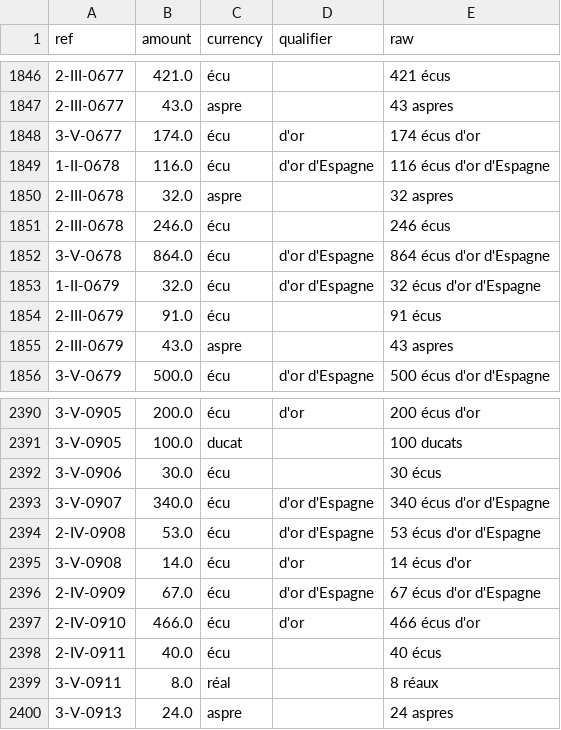
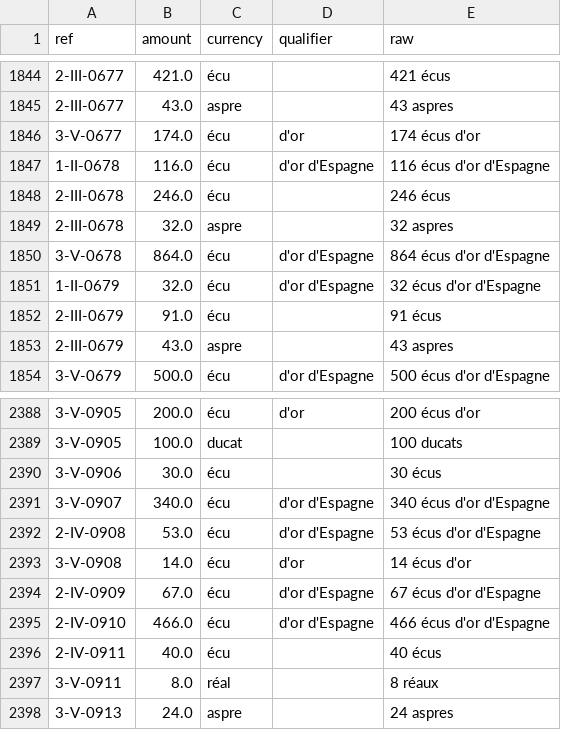
Before and after one commit to ozeleda/grandchamp-catalogue, a CSV file: csv/act_amounts.csv, drawn as a sheet; only a part is shown, gaps mark what is left out; the diff covers the shown part only.

```diff
--- a/csv/act_amounts.csv
+++ b/csv/act_amounts.csv
@@ -1849,4 +1847,4 @@
 1-II-0678,116.0,écu,d'or d'Espagne,116 écus d'or d'Espagne
-2-III-0678,32.0,aspre,,32 aspres
 2-III-0678,246.0,écu,,246 écus
+2-III-0678,32.0,aspre,,32 aspres
 3-V-0678,864.0,écu,d'or d'Espagne,864 écus d'or d'Espagne
@@ -2396,3 +2394,3 @@
 2-IV-0909,67.0,écu,d'or d'Espagne,67 écus d'or d'Espagne
-2-IV-0910,466.0,écu,d'or,466 écus d'or
+2-IV-0910,466.0,écu,d'or d'Espagne,466 écus d'or d'Espagne
 2-IV-0911,40.0,écu,,40 écus
```
Also changed, not shown: 1 added row, 4 removed rows and 11 edited cells elsewhere in this file, 35 other files.
